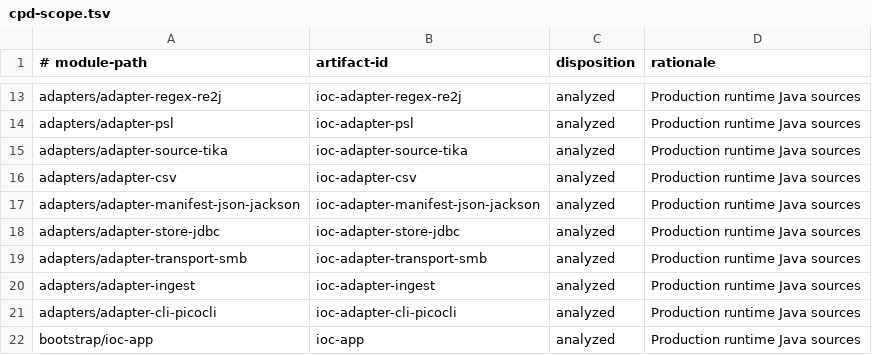
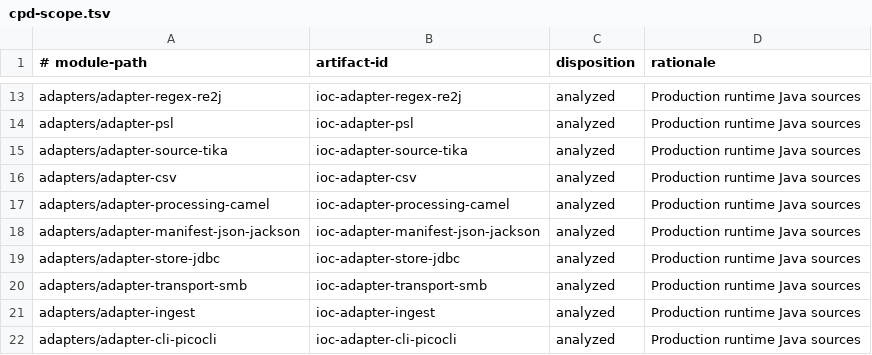
Before and after one commit to xORex-LC/ioc-extractor, a TSV file: build-support/cpd-report/cpd-scope.tsv, drawn as a sheet; only a part is shown, gaps mark what is left out; the shorter side is filled out with more unchanged rows.

```diff
--- a/build-support/cpd-report/cpd-scope.tsv
+++ b/build-support/cpd-report/cpd-scope.tsv
@@ -16,2 +16,3 @@ adapters/adapter-source-tika	ioc-adapter-source-tika	analyzed	Production runtime
 adapters/adapter-csv	ioc-adapter-csv	analyzed	Production runtime Java sources
+adapters/adapter-processing-camel	ioc-adapter-processing-camel	analyzed	Production runtime Java sources
 adapters/adapter-manifest-json-jackson	ioc-adapter-manifest-json-jackson	analyzed	Production runtime Java sources
```
Also changed, not shown: build-support/coverage-report/coverage-floors.tsv, build-support/coverage-report/coverage-ratchets.tsv, 37 other files.
